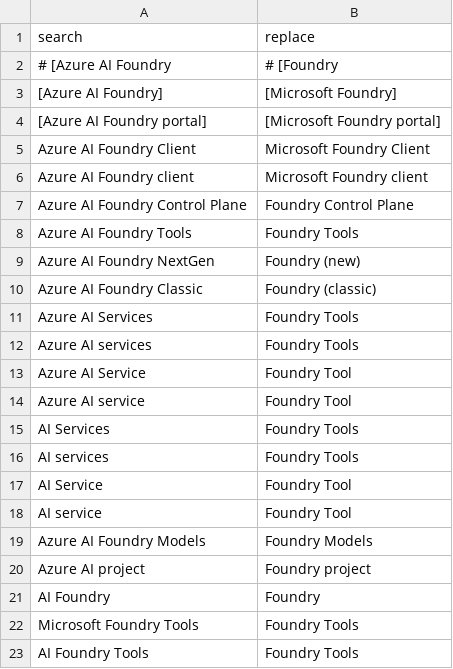
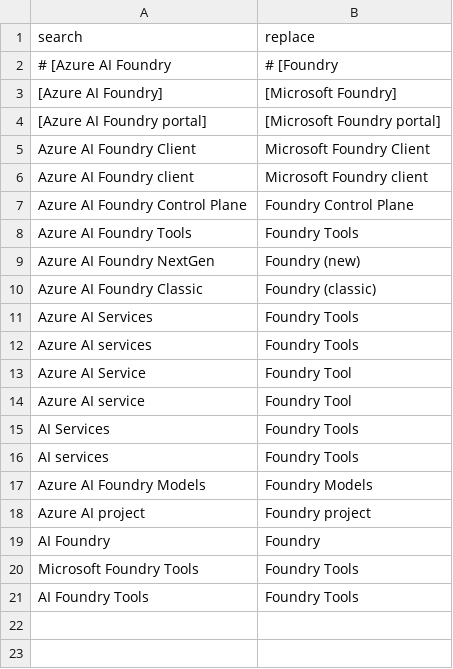
Before and after one commit to sdgilley/rebrand, a CSV file: patterns/always.csv, drawn as a sheet; the diff names each change by its address in the sheet, - before the commit and + after, or states it on an @@ line.

Commit message:
Remove Foundry Tool

```diff
--- a/patterns/always.csv
+++ b/patterns/always.csv
-row 17: AI Service | Foundry Tool
-row 18: AI service | Foundry Tool
```
